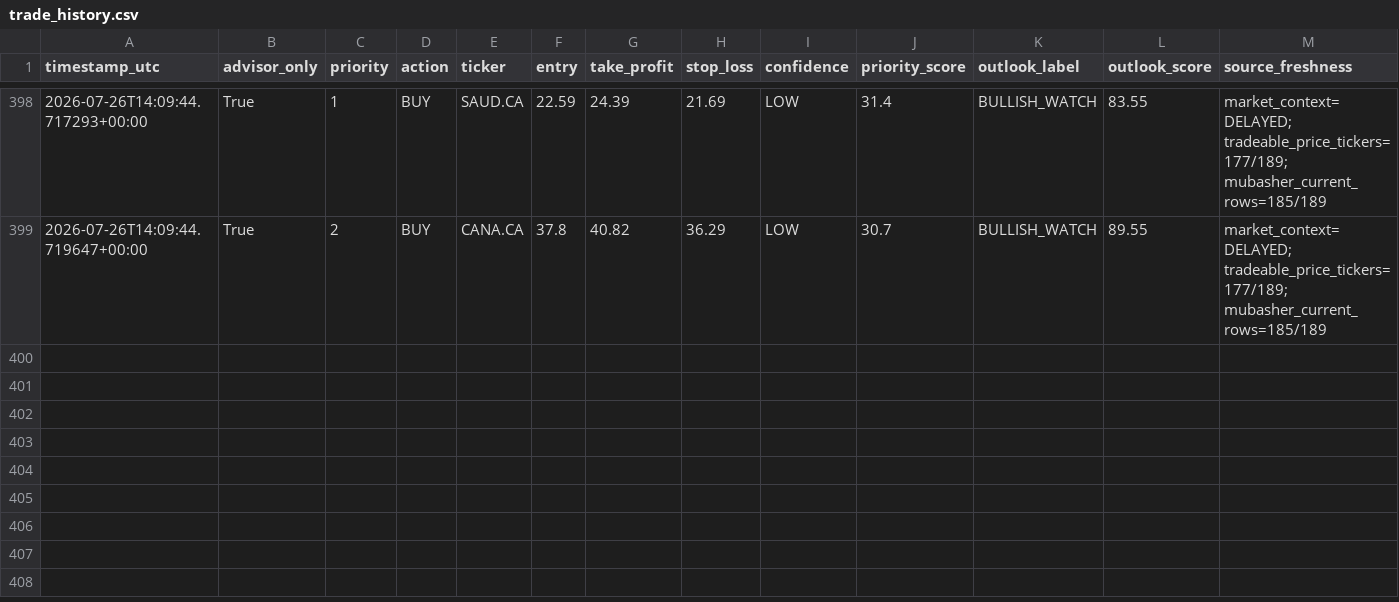
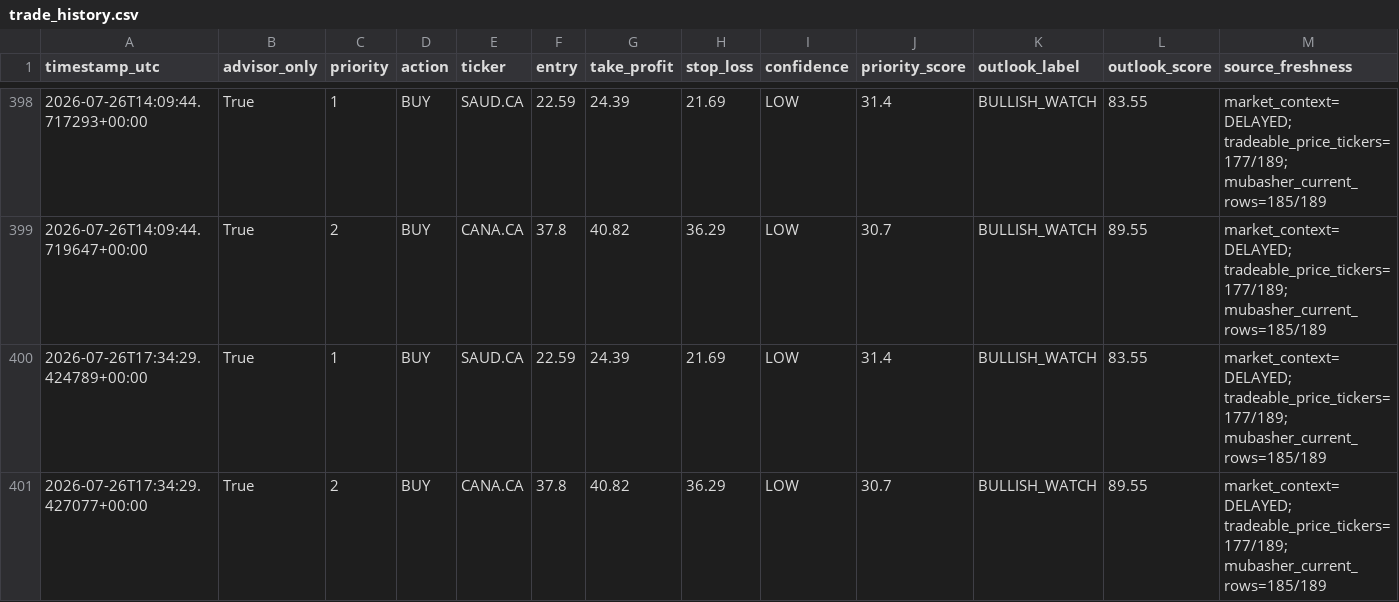
Before and after one commit to Philopater-Ayman/egx-telegram-scanner, a CSV file: trade_history.csv, drawn as a sheet; only a part is shown, gaps mark what is left out; rows hold the shown columns only; the diff names each change by its address in the sheet, - before the commit and + after, or states it on an @@ line.

```diff
--- a/trade_history.csv
+++ b/trade_history.csv
+row 400: 2026-07-26T17:34:29.424789+00:00 | True | 1 | BUY | SAUD.CA | 22.59 | 24.39 | 21.69 | LOW | 31.4 | BULLISH_WATCH | 83.55 | market_context=DELAYED; tradeable_price_tickers=177/189; mubasher_current_rows=185/189
+row 401: 2026-07-26T17:34:29.427077+00:00 | True | 2 | BUY | CANA.CA | 37.8 | 40.82 | 36.29 | LOW | 30.7 | BULLISH_WATCH | 89.55 | market_context=DELAYED; tradeable_price_tickers=177/189; mubasher_current_rows=185/189
```
Also changed, not shown: action_tickets.csv, data_quality.csv, 7 other files.
